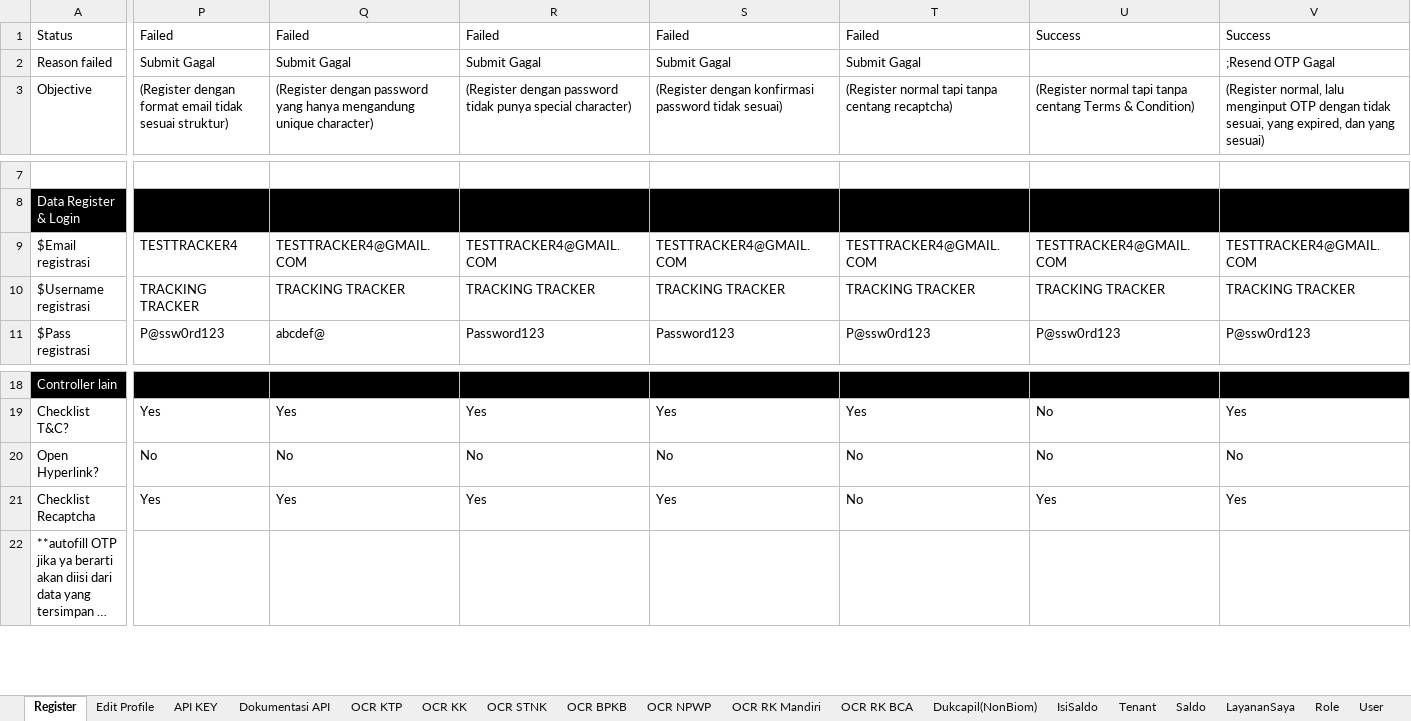
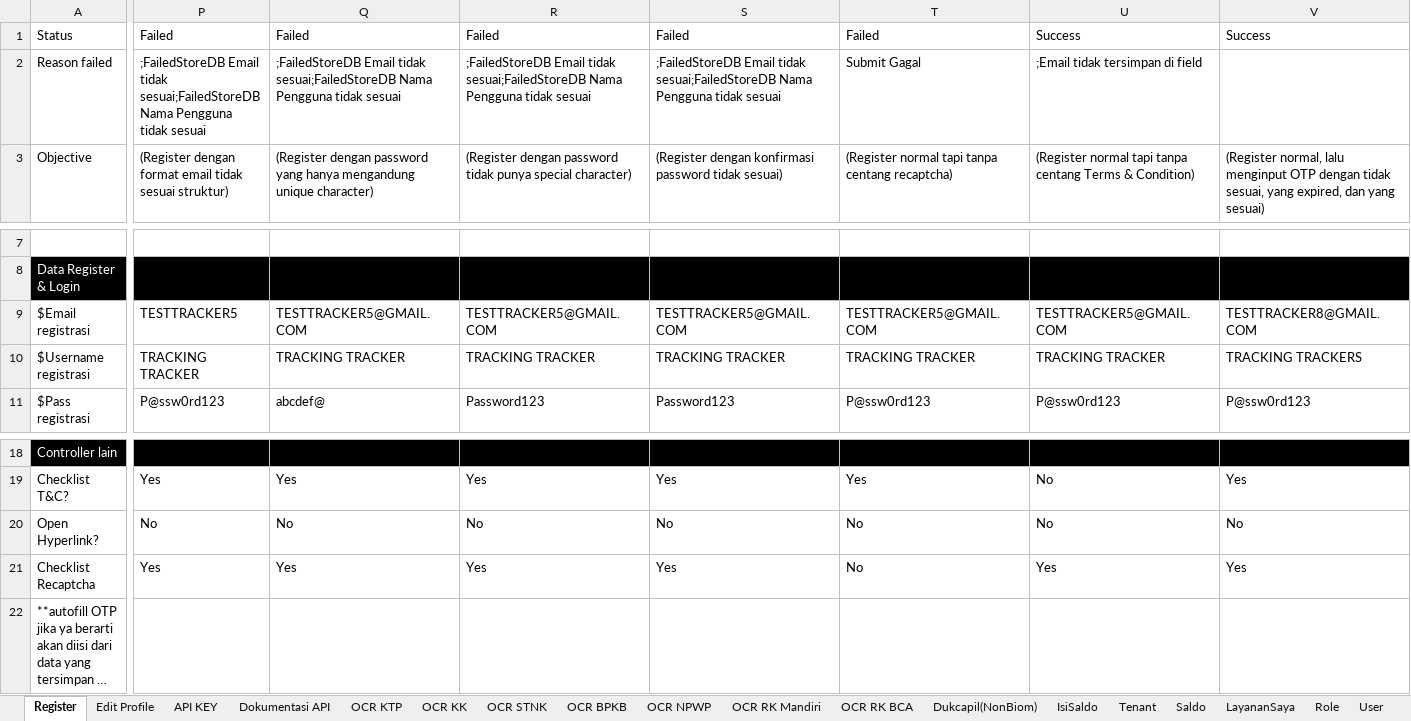
Before and after one commit to qcadins/ATAPIAAS, an Excel workbook: Excel/2. APIAAS.xlsx, sheet Register, drawn as a sheet; only a part is shown, gaps mark what is left out; long unchanged cells end in …; values as stored, in another font and other column widths than the file's, no borders; conditional formats not drawn; the diff covers the shown part only; the diff names each change by its address in the sheet, - before the commit and + after, or states it on an @@ line.

```diff
--- a/Excel/2. APIAAS.xlsx (sheet Register)
+++ b/Excel/2. APIAAS.xlsx (sheet Register)
-P2: Submit Gagal
+P2: ;FailedStoreDB Email tidak sesuai;FailedStoreDB Nama Pengguna tidak sesuai
-Q2: Submit Gagal
+Q2: ;FailedStoreDB Email tidak sesuai;FailedStoreDB Nama Pengguna tidak sesuai
-R2: Submit Gagal
+R2: ;FailedStoreDB Email tidak sesuai;FailedStoreDB Nama Pengguna tidak sesuai
-S2: Submit Gagal
+S2: ;FailedStoreDB Email tidak sesuai;FailedStoreDB Nama Pengguna tidak sesuai
-U2: (empty)
+U2: ;Email tidak tersimpan di field
-V2: ;Resend OTP Gagal
+V2: (empty)
-P9: TESTTRACKER4
+P9: TESTTRACKER5
-Q9: TESTTRACKER4@GMAIL.COM
+Q9: TESTTRACKER5@GMAIL.COM
-R9: TESTTRACKER4@GMAIL.COM
+R9: TESTTRACKER5@GMAIL.COM
-S9: TESTTRACKER4@GMAIL.COM
+S9: TESTTRACKER5@GMAIL.COM
-T9: TESTTRACKER4@GMAIL.COM
+T9: TESTTRACKER5@GMAIL.COM
-U9: TESTTRACKER4@GMAIL.COM
+U9: TESTTRACKER5@GMAIL.COM
-V9: TESTTRACKER4@GMAIL.COM
+V9: TESTTRACKER8@GMAIL.COM
-V10: TRACKING TRACKER
+V10: TRACKING TRACKERS
```
Also changed, not shown: 7 edited cells elsewhere in this sheet, sheet API KEY, sheet RiwayatTransaksi, sheet Edit Profile, sheet Dukcapil(NonBiom), sheet ChangePassword, sheet Top Up, 2 more sheets, formulas that keep their value.
